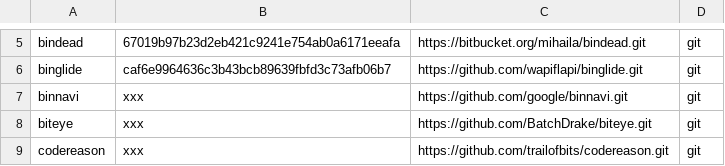
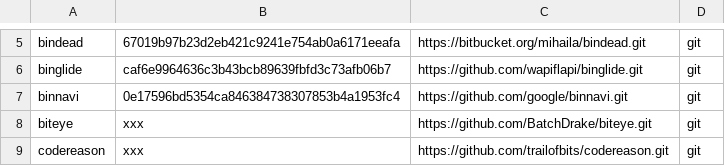
Before and after one commit to iNarcissuss/zzz, a TSV file: ver.tsv, drawn as a sheet; only a part is shown, gaps mark what is left out.

Commit message:
binnavi_2016-04-09-20:50

```diff
--- a/ver.tsv
+++ b/ver.tsv
@@ -6,3 +6,3 @@ bindead	67019b97b23d2eb421c9241e754ab0a6171eeafa	https://bitbucket.org/mihaila/b
 binglide	caf6e9964636c3b43bcb89639fbfd3c73afb06b7	https://github.com/wapiflapi/binglide.git	git
-binnavi	xxx	https://github.com/google/binnavi.git	git
+binnavi	0e17596bd5354ca846384738307853b4a1953fc4	https://github.com/google/binnavi.git	git
 biteye	xxx	https://github.com/BatchDrake/biteye.git	git
```
